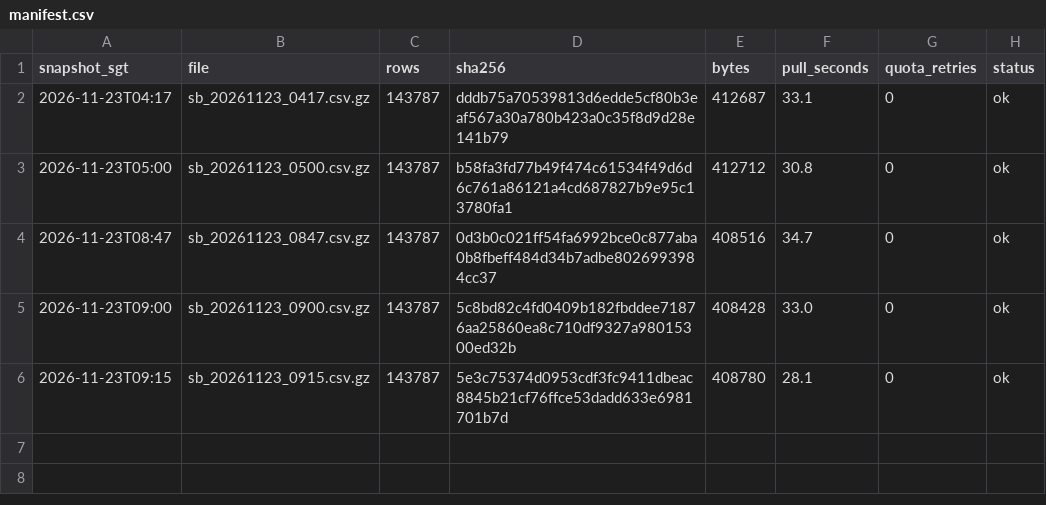
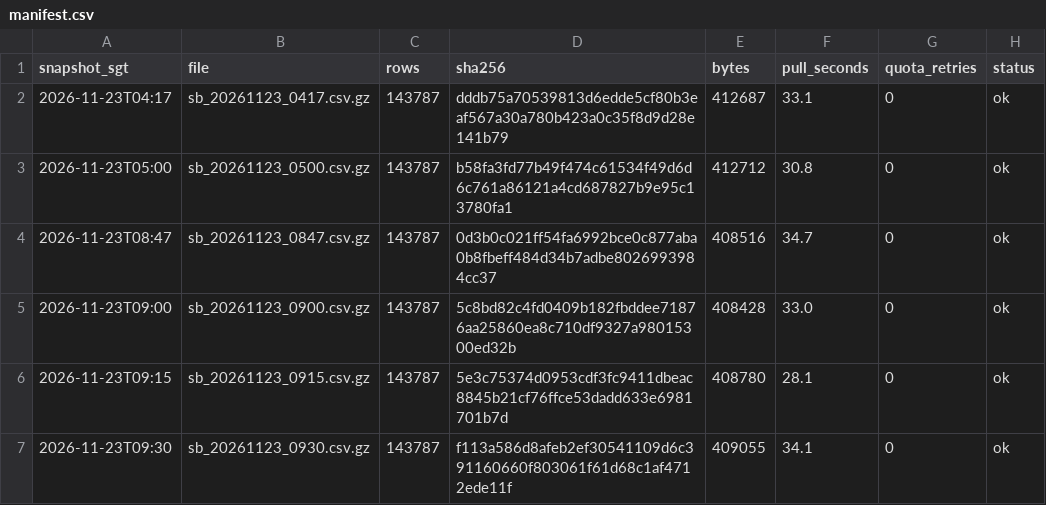
Before and after one commit to LUOaini1213/sg-bus-network-monitor, a CSV file: data/raw/speedbands/2026-11-23/manifest.csv, drawn as a sheet.

```diff
--- a/data/raw/speedbands/2026-11-23/manifest.csv
+++ b/data/raw/speedbands/2026-11-23/manifest.csv
@@ -6 +6,2 @@ snapshot_sgt,file,rows,sha256,bytes,pull_seconds,quota_retries,status
 2026-11-23T09:15,sb_20261123_0915.csv.gz,143787,5e3c75374d0953cdf3fc9411dbeac8845b21cf76ffce53dadd633e6981701b7d,408780,28.1,0,ok
+2026-11-23T09:30,sb_20261123_0930.csv.gz,143787,f113a586d8afeb2ef30541109d6c391160660f803061f61d68c1af4712ede11f,409055,34.1,0,ok
```
Also changed, not shown: data/raw/incidents/2026-11-23/manifest.csv, 2 other files.
